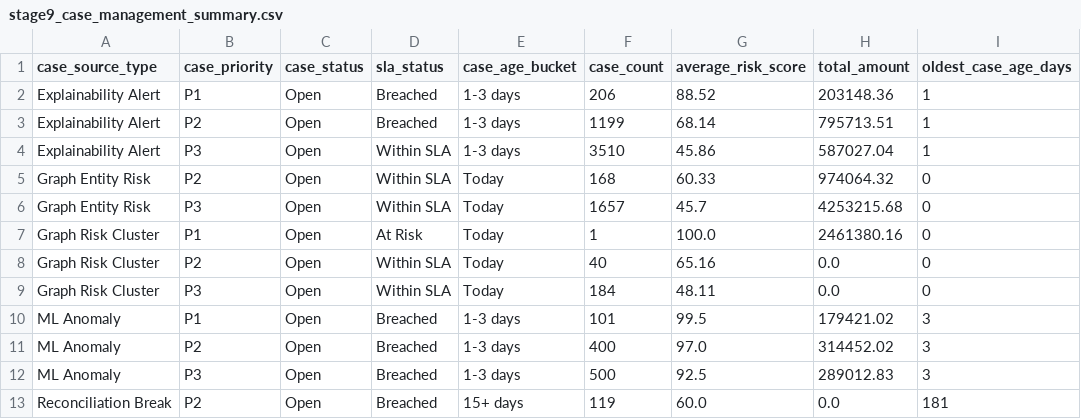
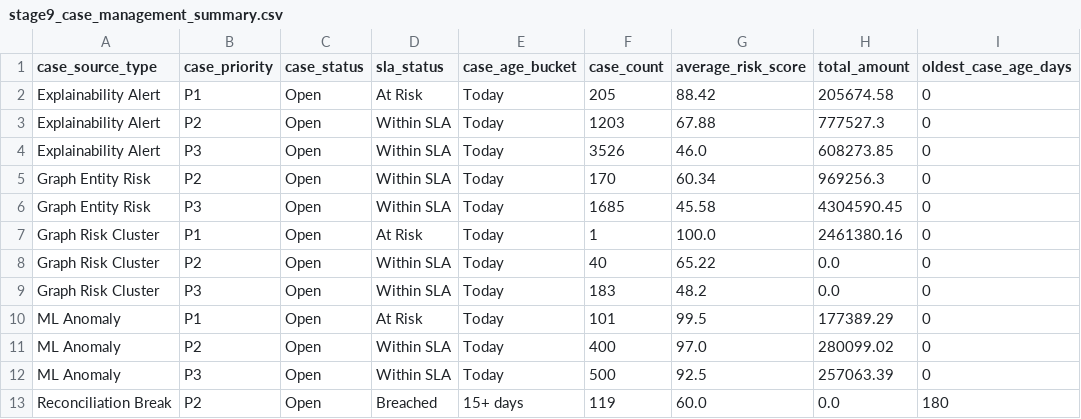
Before and after one commit to ameerhamzarashid/transaction-risk-intelligence-engine, a CSV file: reports/stage9_case_management_summary.csv, drawn as a sheet; only a part is shown; the diff covers the shown part only.

```diff
--- a/reports/stage9_case_management_summary.csv
+++ b/reports/stage9_case_management_summary.csv
@@ -1,13 +1,13 @@
 case_source_type,case_priority,case_status,sla_status,case_age_bucket,case_count,average_risk_score,total_amount,oldest_case_age_days
-Explainability Alert,P1,Open,Breached,1-3 days,206,88.52,203148.36,1
-Explainability Alert,P2,Open,Breached,1-3 days,1199,68.14,795713.51,1
-Explainability Alert,P3,Open,Within SLA,1-3 days,3510,45.86,587027.04,1
-Graph Entity Risk,P2,Open,Within SLA,Today,168,60.33,974064.32,0
-Graph Entity Risk,P3,Open,Within SLA,Today,1657,45.7,4253215.68,0
+Explainability Alert,P1,Open,At Risk,Today,205,88.42,205674.58,0
+Explainability Alert,P2,Open,Within SLA,Today,1203,67.88,777527.3,0
+Explainability Alert,P3,Open,Within SLA,Today,3526,46.0,608273.85,0
+Graph Entity Risk,P2,Open,Within SLA,Today,170,60.34,969256.3,0
+Graph Entity Risk,P3,Open,Within SLA,Today,1685,45.58,4304590.45,0
 Graph Risk Cluster,P1,Open,At Risk,Today,1,100.0,2461380.16,0
-Graph Risk Cluster,P2,Open,Within SLA,Today,40,65.16,0.0,0
-Graph Risk Cluster,P3,Open,Within SLA,Today,184,48.11,0.0,0
-ML Anomaly,P1,Open,Breached,1-3 days,101,99.5,179421.02,3
-ML Anomaly,P2,Open,Breached,1-3 days,400,97.0,314452.02,3
-ML Anomaly,P3,Open,Breached,1-3 days,500,92.5,289012.83,3
-Reconciliation Break,P2,Open,Breached,15+ days,119,60.0,0.0,181
+Graph Risk Cluster,P2,Open,Within SLA,Today,40,65.22,0.0,0
+Graph Risk Cluster,P3,Open,Within SLA,Today,183,48.2,0.0,0
+ML Anomaly,P1,Open,At Risk,Today,101,99.5,177389.29,0
+ML Anomaly,P2,Open,Within SLA,Today,400,97.0,280099.02,0
+ML Anomaly,P3,Open,Within SLA,Today,500,92.5,257063.39,0
+Reconciliation Break,P2,Open,Breached,15+ days,119,60.0,0.0,180
```
Also changed, not shown: 3 added rows and 37 edited cells elsewhere in this file, reports/stage5_customer_risk_scores.csv, reports/stage6_ml_customer_anomaly_summary.csv, 33 other files.
